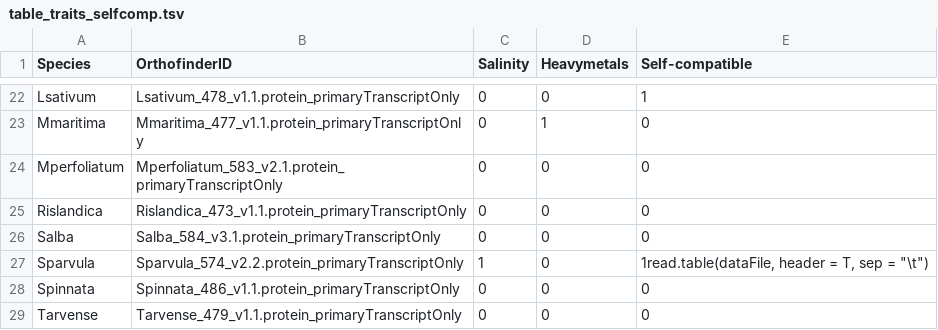
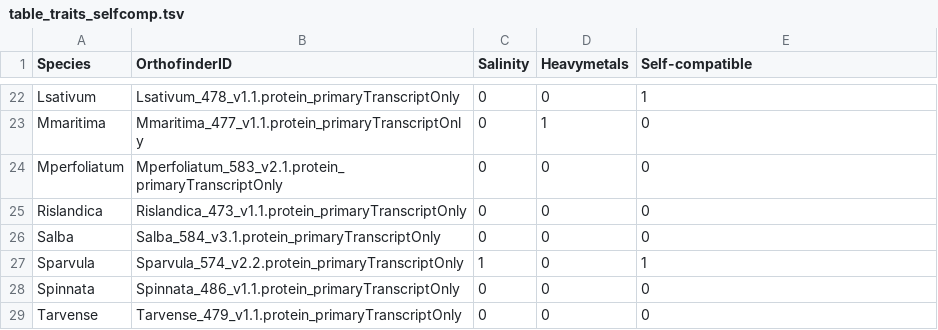
Before and after one commit to AtilioRausch/GeneDiscoveR, a TSV file: inst/extdata/Brassicaceae/table_traits_selfcomp.tsv, drawn as a sheet; only a part is shown, gaps mark what is left out.

```diff
--- a/inst/extdata/Brassicaceae/table_traits_selfcomp.tsv
+++ b/inst/extdata/Brassicaceae/table_traits_selfcomp.tsv
@@ -26,3 +26,3 @@ Rislandica	Rislandica_473_v1.1.protein_primaryTranscriptOnly	0	0	0
 Salba	Salba_584_v3.1.protein_primaryTranscriptOnly	0	0	0
-Sparvula	Sparvula_574_v2.2.protein_primaryTranscriptOnly	1	0	1read.table(dataFile, header = T, sep = "\t")
+Sparvula	Sparvula_574_v2.2.protein_primaryTranscriptOnly	1	0	1
 Spinnata	Spinnata_486_v1.1.protein_primaryTranscriptOnly	0	0	0
```
Also changed, not shown: 6 other files.
